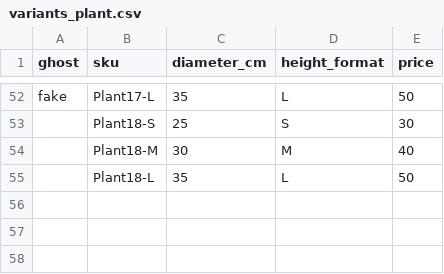
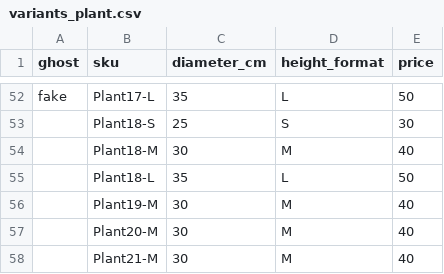
Before and after one commit to JCC1979/Adopte1Plante, a CSV file: lib/seeds/variants_plant.csv, drawn as a sheet; only a part is shown, gaps mark what is left out; the diff names each change by its address in the sheet, - before the commit and + after, or states it on an @@ line.

```diff
--- a/lib/seeds/variants_plant.csv
+++ b/lib/seeds/variants_plant.csv
+row 56:  | Plant19-M | 30 | M | 40
+row 57:  | Plant20-M | 30 | M | 40
+row 58:  | Plant21-M | 30 | M | 40
```
Also changed, not shown: lib/seeds/compositions.csv, lib/seeds/plants.csv.
